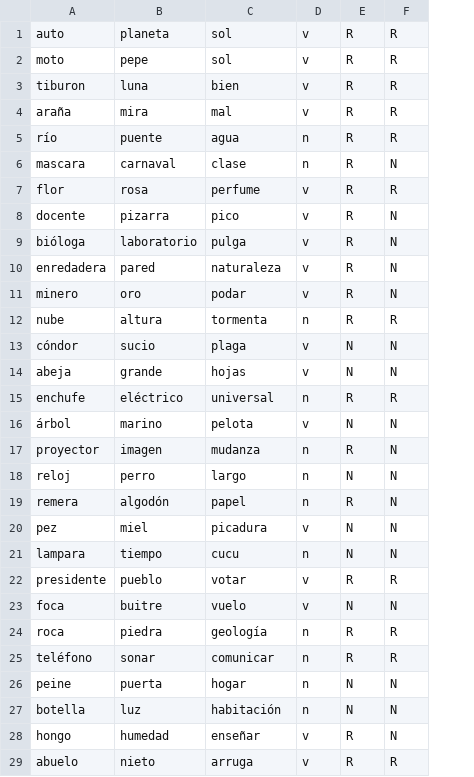
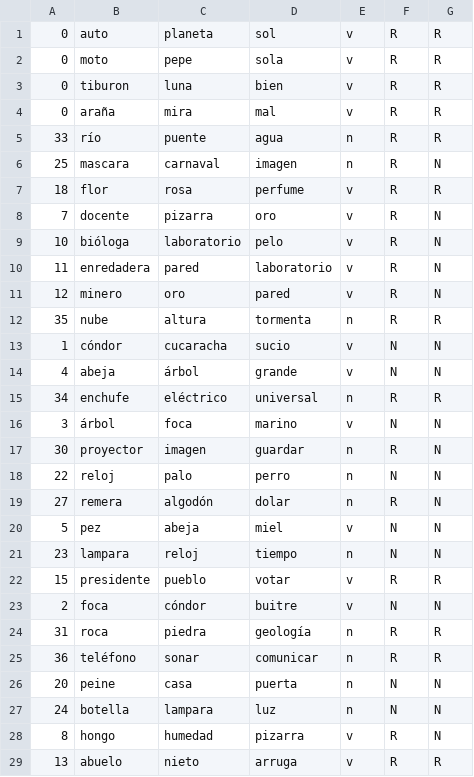
Before and after one commit to sevita/neurociencia, a CSV file: grupo3/priming/palabras3.csv, drawn as a sheet; only a part is shown; addresses are those after the commit; the diff covers the shown part only; the diff names each change by its address in the sheet, - before the commit and + after, or states it on an @@ line.

```diff
--- a/grupo3/priming/palabras3.csv
+++ b/grupo3/priming/palabras3.csv
+column A, rows 1-29: 0 | 0 | 0 | 0 | 33 | 25 | 18 | 7 | 10 | 11 | 12 | 35 | 1 | 4 | 34 | 3 | 30 | 22 | 27 | 5 | 23 | 15 | 2 | 31 | 36 | 20 | 24 | 8 | 13
-D2: sol
+D2: sola
-D6: clase
+D6: imagen
-D8: pico
+D8: oro
-D9: pulga
+D9: pelo
-D10: naturaleza
+D10: laboratorio
-D11: podar
+D11: pared
-C13: sucio
+C13: cucaracha
-D13: plaga
+D13: sucio
-C14: grande
+C14: árbol
-D14: hojas
+D14: grande
-C16: marino
+C16: foca
-D16: pelota
+D16: marino
-D17: mudanza
+D17: guardar
-C18: perro
+C18: palo
-D18: largo
+D18: perro
-D19: papel
+D19: dolar
-C20: miel
+C20: abeja
-D20: picadura
+D20: miel
-C21: tiempo
+C21: reloj
-D21: cucu
+D21: tiempo
-C23: buitre
+C23: cóndor
-D23: vuelo
+D23: buitre
-C26: puerta
+C26: casa
-D26: hogar
+D26: puerta
-C27: luz
+C27: lampara
-D27: habitación
+D27: luz
-D28: enseñar
+D28: pizarra
```
Also changed, not shown: 10 edited cells elsewhere in this file, grupo3/priming/palabras0.csv, grupo3/priming/palabras1.csv, 15 other files.
